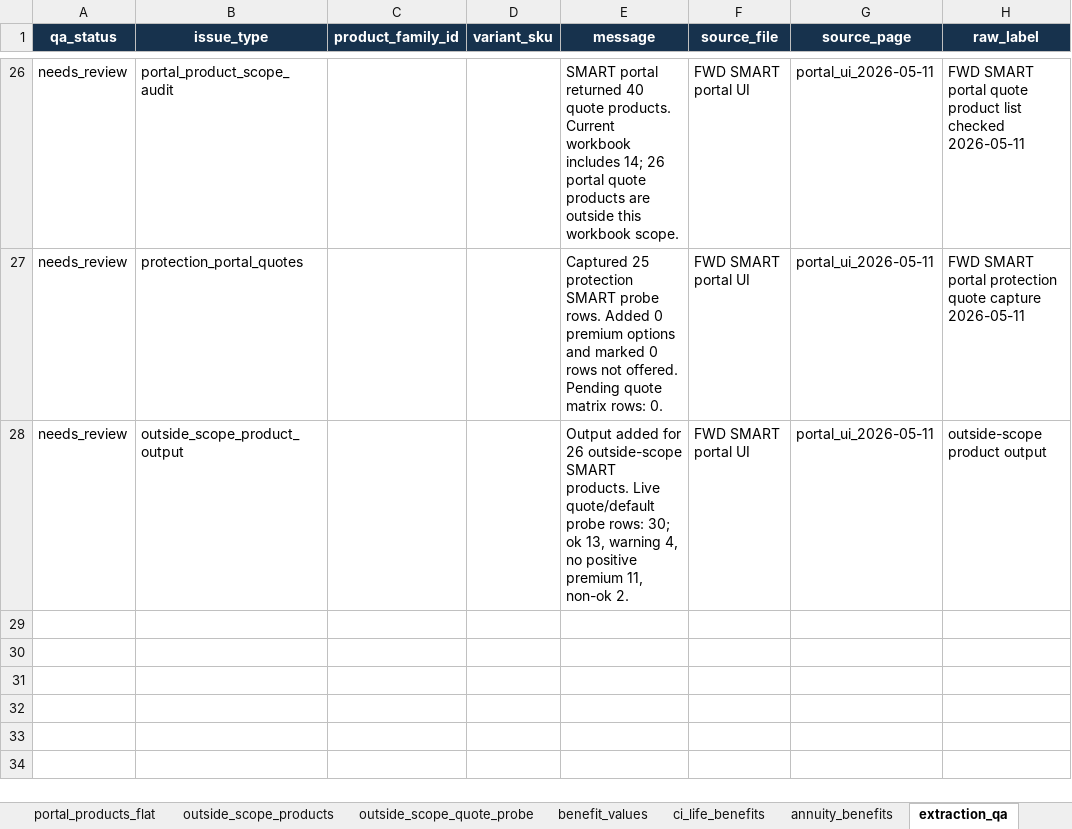
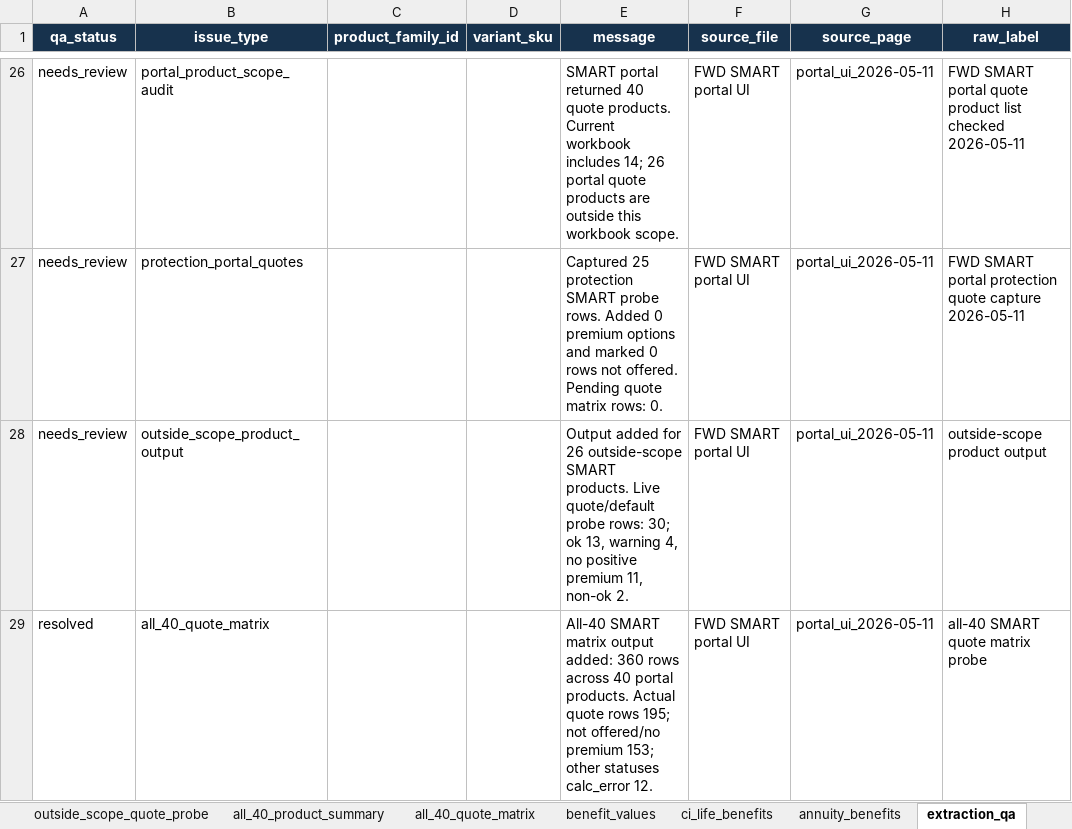
Before and after one commit to Sloppy0726/public-insurance-information-app, an Excel workbook: data/fwd/fwd-smart-inventory-2026-05-11.xlsx, sheet extraction_qa, drawn as a sheet; only a part is shown, gaps mark what is left out; values as stored, in another font and other column widths than the file's, no borders; the diff names each change by its address in the sheet, - before the commit and + after, or states it on an @@ line.

Commit message:
Add BOC portal inventory and FWD all-40 matrix

```diff
--- a/data/fwd/fwd-smart-inventory-2026-05-11.xlsx (sheet extraction_qa)
+++ b/data/fwd/fwd-smart-inventory-2026-05-11.xlsx (sheet extraction_qa)
+sheet tab: all_40_product_summary
+sheet tab: all_40_quote_matrix
+row 29: resolved | all_40_quote_matrix |  |  | All-40 SMART matrix output added: 360 rows across 40 portal products. Actual quote rows 195; not offered/no premium 153; other statuses calc_error 12. | FWD SMART portal UI | portal_ui_2026-05-11 | all-40 SMART quote matrix probe
```
Also changed, not shown: sheet inventory_summary, 19 other files.
